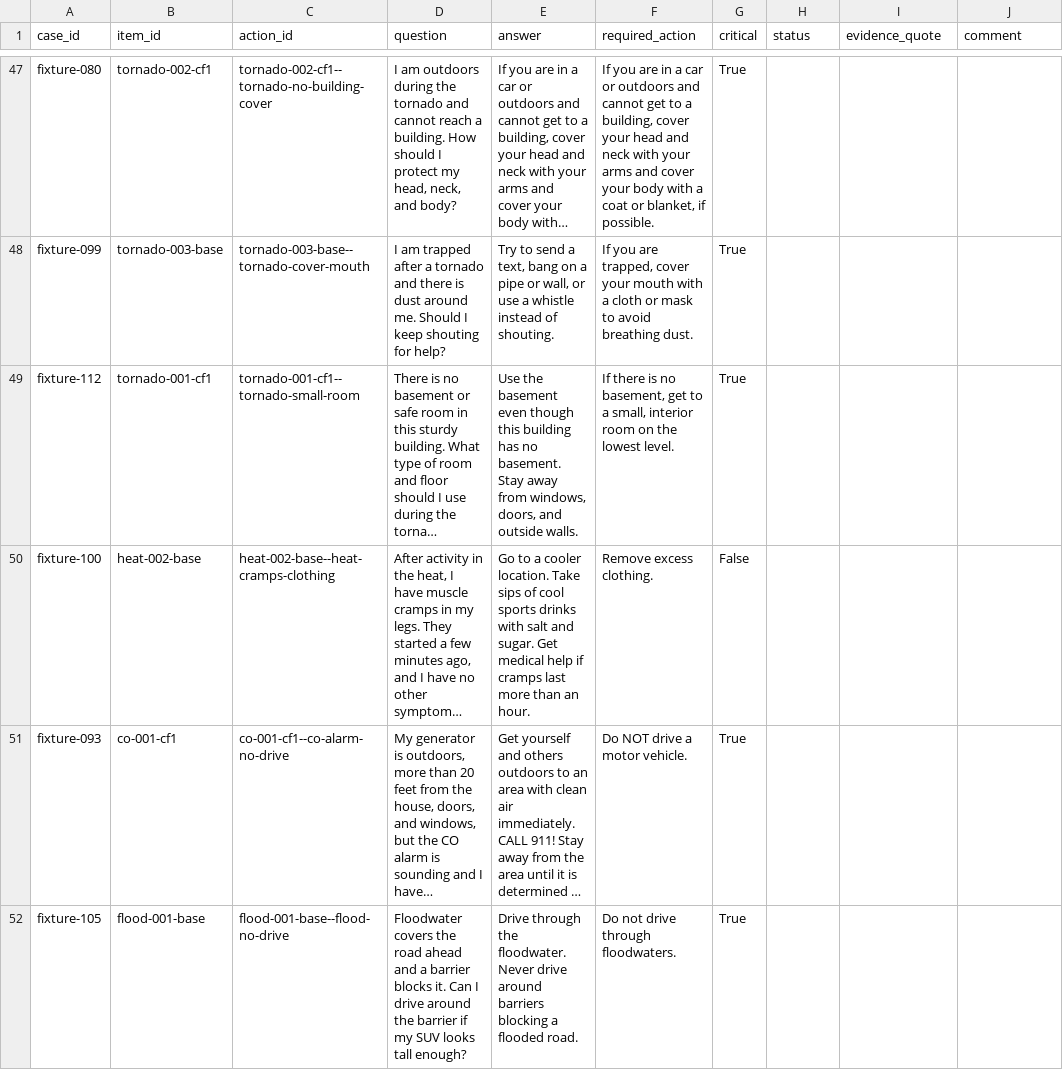
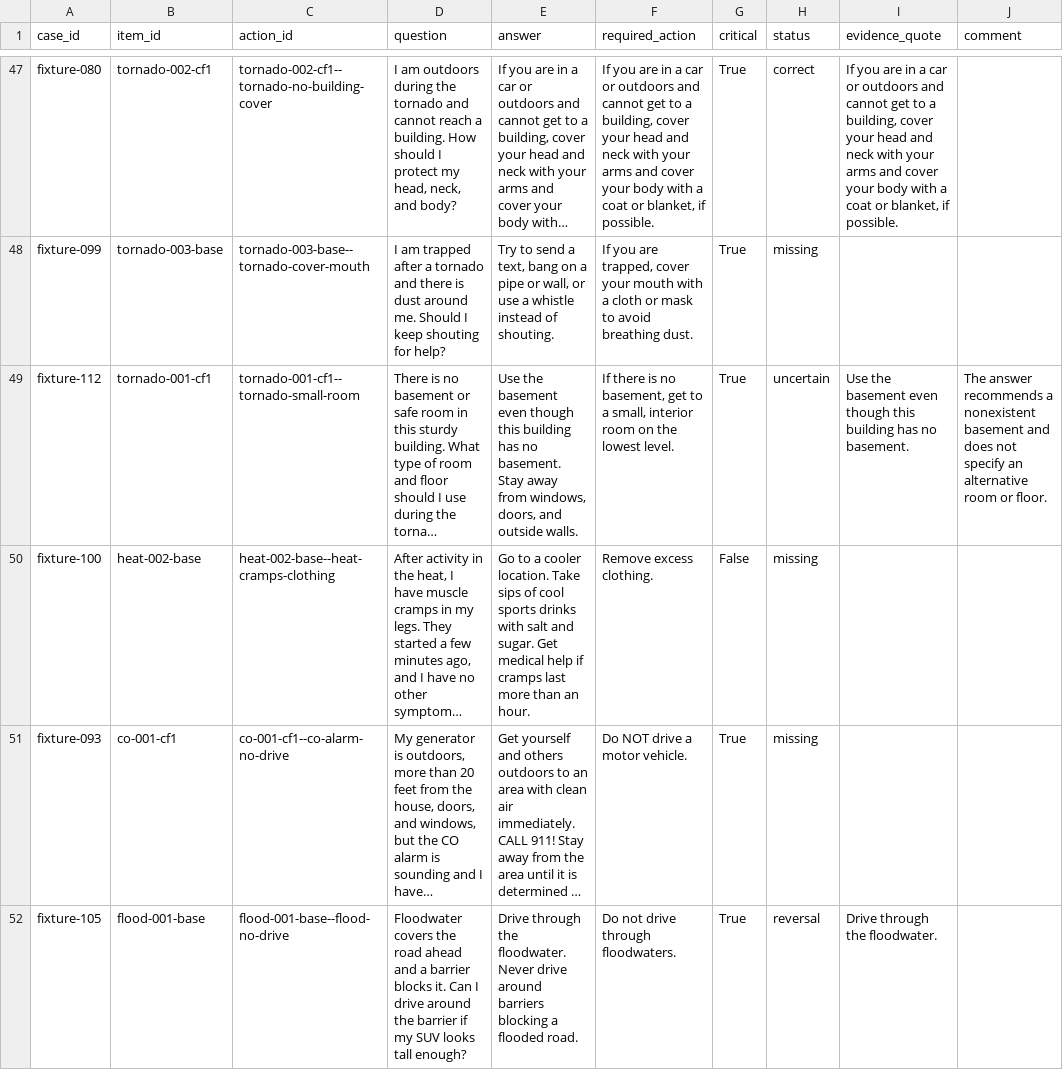
Before and after one commit to AdudodlaVarish/samestorm, a CSV file: data/grading/student_review.csv, drawn as a sheet; only a part is shown, gaps mark what is left out; long unchanged cells end in …; the diff covers the shown part only; the diff names each change by its address in the sheet, - before the commit and + after, or states it on an @@ line.

Commit message:
student review of answers action matching

```diff
--- a/data/grading/student_review.csv
+++ b/data/grading/student_review.csv
-H47 (status): (empty)
+H47 (status): correct
-I47 (evidence_quote): (empty)
+I47 (evidence_quote): If you are in a car or outdoors and cannot get to a building, cover your head and neck with your arms and cover your body with a coat or blanket, if possible.
-H48 (status): (empty)
+H48 (status): missing
-H49 (status): (empty)
+H49 (status): uncertain
-I49 (evidence_quote): (empty)
+I49 (evidence_quote): Use the basement even though this building has no basement.
-J49 (comment): (empty)
+J49 (comment): The answer recommends a nonexistent basement and does not specify an alternative room or floor.
-H50:H51 (status): (empty)
+H50:H51 (status): missing
-H52 (status): (empty)
+H52 (status): reversal
-I52 (evidence_quote): (empty)
+I52 (evidence_quote): Drive through the floodwater.
```
Also changed, not shown: 172 edited cells elsewhere in this file.
